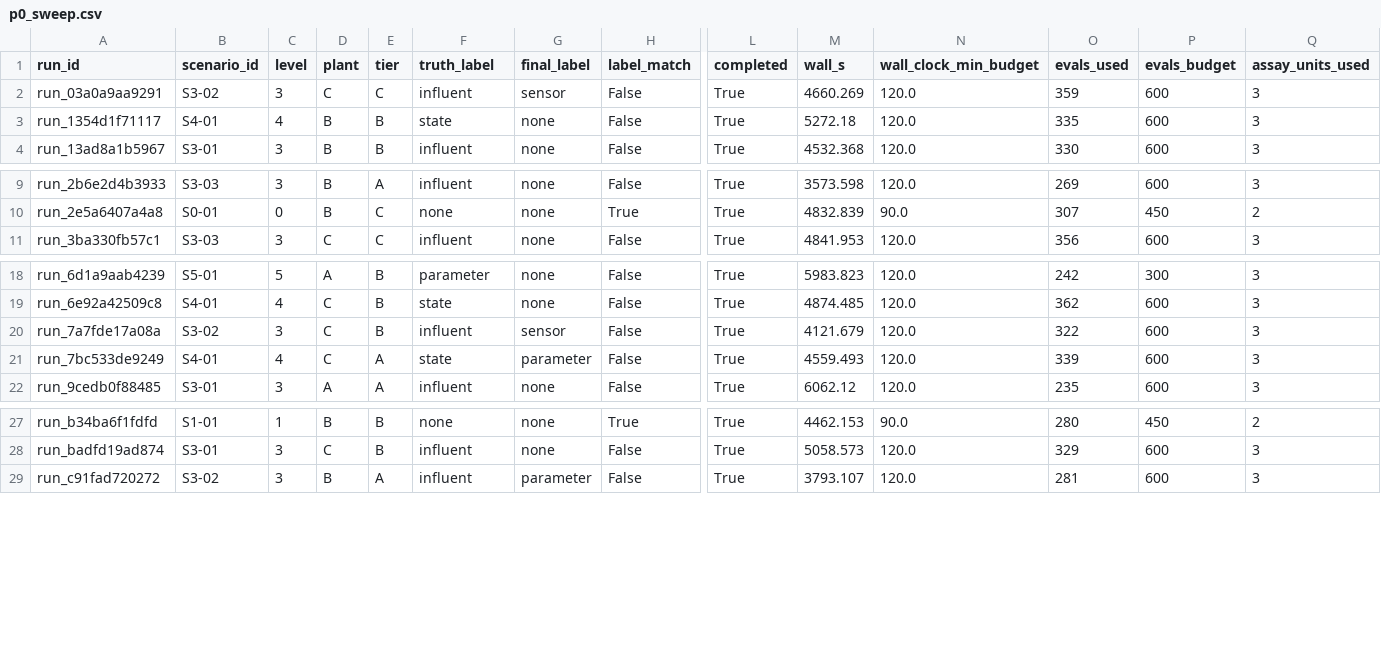
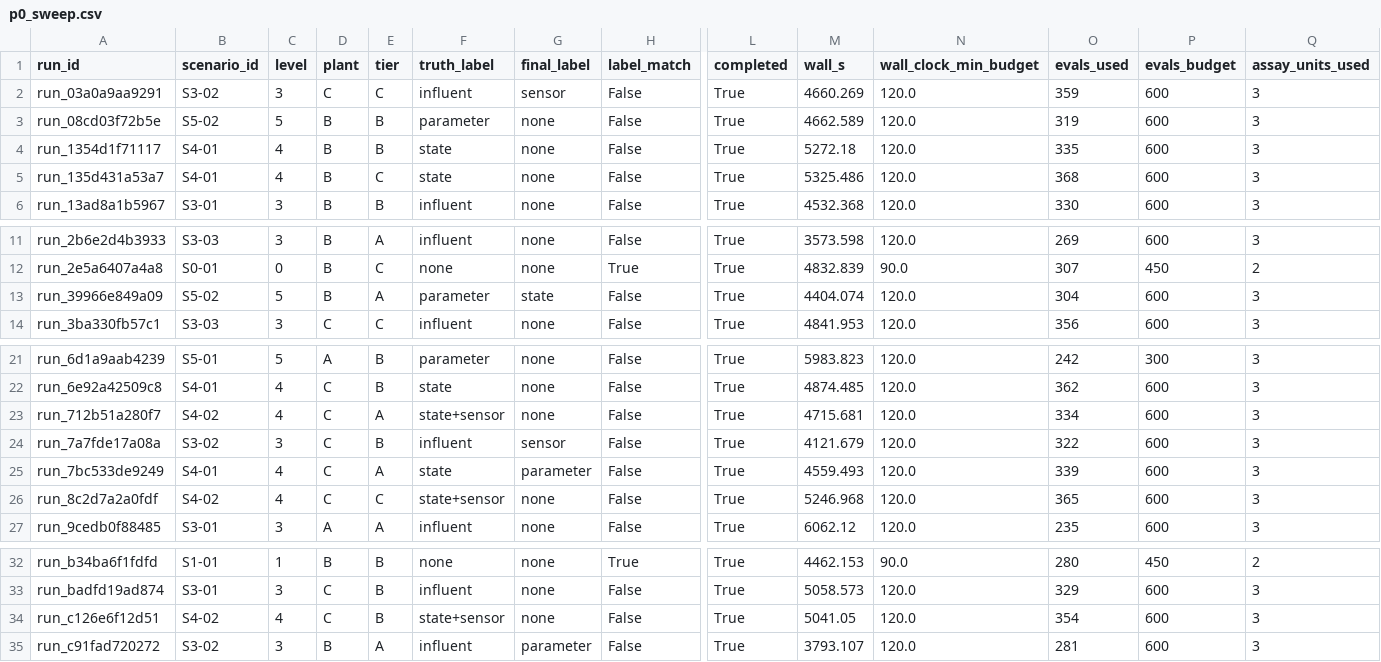
Before and after one commit to sdanquah101/agent-db, a CSV file: reports/p0_sweep.csv, drawn as a sheet; only a part is shown, gaps mark what is left out; rows hold the shown columns only; the diff names each change by its address in the sheet, - before the commit and + after, or states it on an @@ line.

```diff
--- a/reports/p0_sweep.csv
+++ b/reports/p0_sweep.csv
+row 3: run_08cd03f72b5e | S5-02 | 5 | B | B | parameter | none | False | True | 4662.589 | 120.0 | 319 | 600 | 3
+row 5: run_135d431a53a7 | S4-01 | 4 | B | C | state | none | False | True | 5325.486 | 120.0 | 368 | 600 | 3
+row 13: run_39966e849a09 | S5-02 | 5 | B | A | parameter | state | False | True | 4404.074 | 120.0 | 304 | 600 | 3
+row 23: run_712b51a280f7 | S4-02 | 4 | C | A | state+sensor | none | False | True | 4715.681 | 120.0 | 334 | 600 | 3
+row 26: run_8c2d7a2a0fdf | S4-02 | 4 | C | C | state+sensor | none | False | True | 5246.968 | 120.0 | 365 | 600 | 3
+row 34: run_c126e6f12d51 | S4-02 | 4 | C | B | state+sensor | none | False | True | 5041.05 | 120.0 | 354 | 600 | 3
```
Also changed, not shown: reports/p0_sweep_scored.csv, reports/p0_sweep_scored_aggregate.csv, 2 other files.
